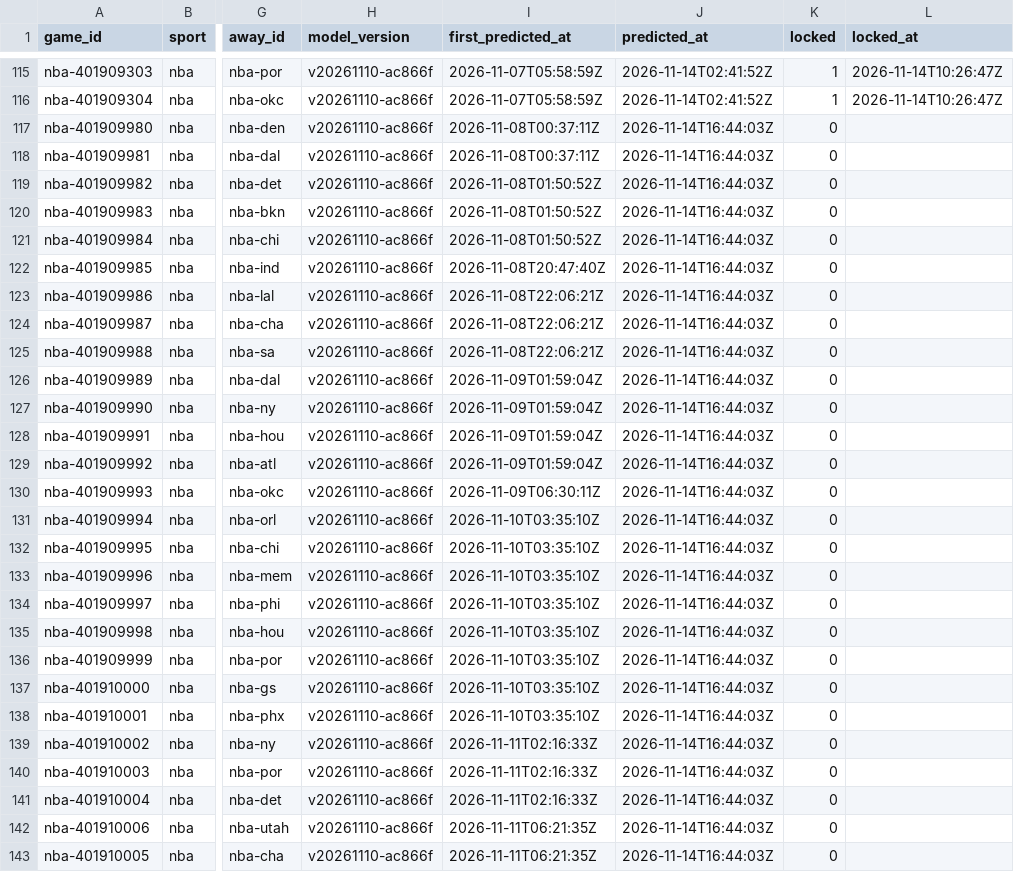
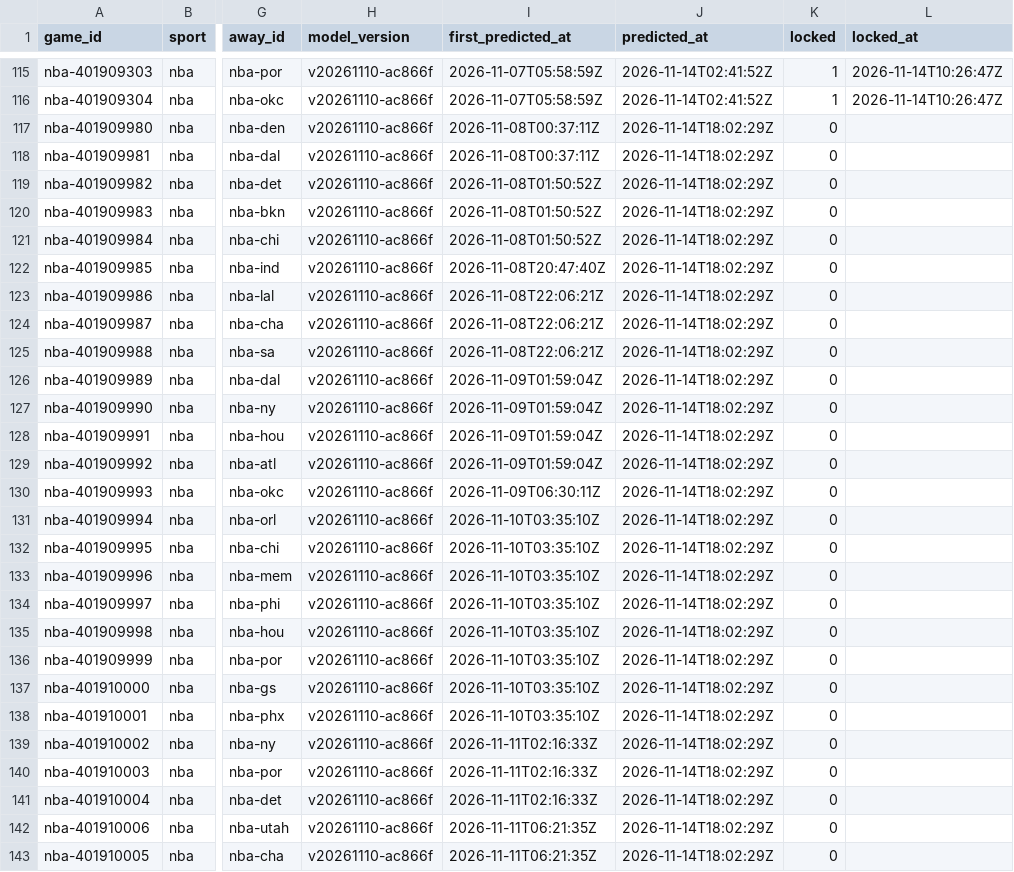
Before and after one commit to pknsubuga07/pl-forecast, a CSV file: data/ledger/nba_predictions.csv, drawn as a sheet; only a part is shown, gaps mark what is left out; the diff covers the shown part only; the diff names each change by its address in the sheet, - before the commit and + after, or states it on an @@ line.

```diff
--- a/data/ledger/nba_predictions.csv
+++ b/data/ledger/nba_predictions.csv
-J117:J143 (predicted_at): 2026-11-14T16:44:03Z
+J117:J143 (predicted_at): 2026-11-14T18:02:29Z
```
Also changed, not shown: 1 added row and 25 edited cells elsewhere in this file, data/ledger/nba_props.csv, data/ledger/nfl_predictions.csv, 14 other files.
